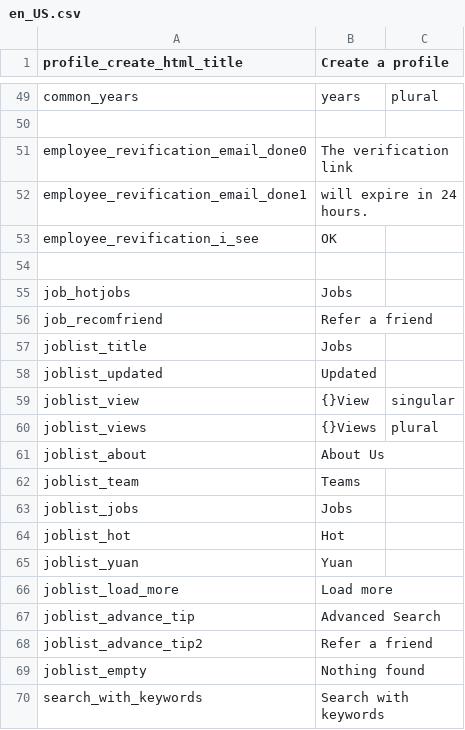
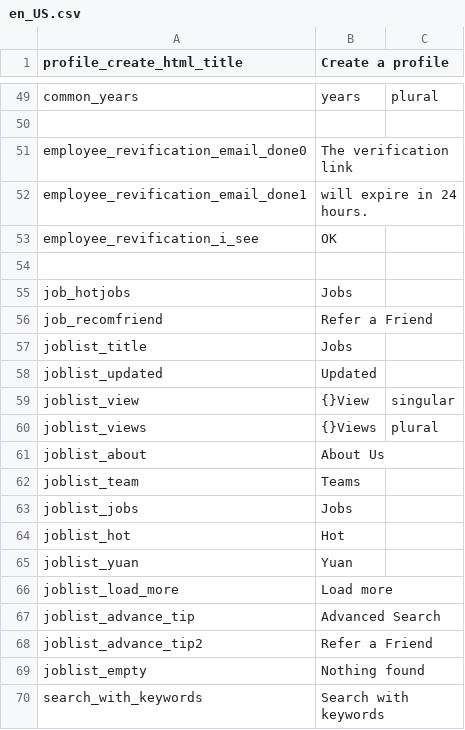
Before and after one commit to kingsallen/wechat, a CSV file: locale/en_US.csv, drawn as a sheet; only a part is shown, gaps mark what is left out.

Commit message:
tiny fix

```diff
--- a/locale/en_US.csv
+++ b/locale/en_US.csv
@@ -55,3 +55,3 @@
 "job_hotjobs","Jobs"
-"job_recomfriend","Refer a friend"
+"job_recomfriend","Refer a Friend"
 "joblist_title","Jobs"
@@ -67,3 +67,3 @@
 "joblist_advance_tip","Advanced Search"
-"joblist_advance_tip2", "Refer a friend"
+"joblist_advance_tip2", "Refer a Friend"
 "joblist_empty", "Nothing found"
```
